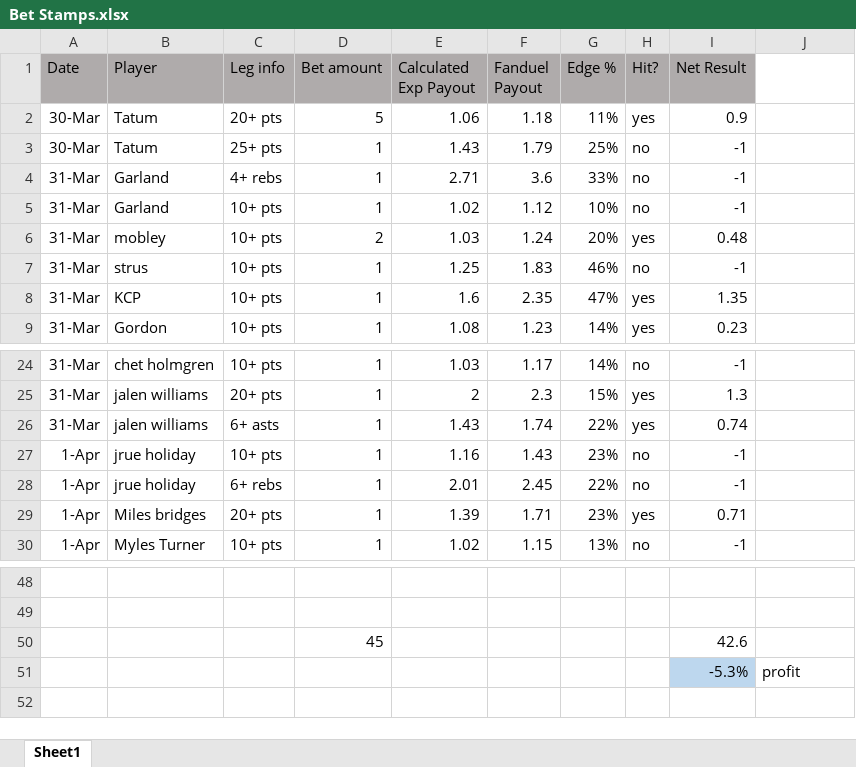
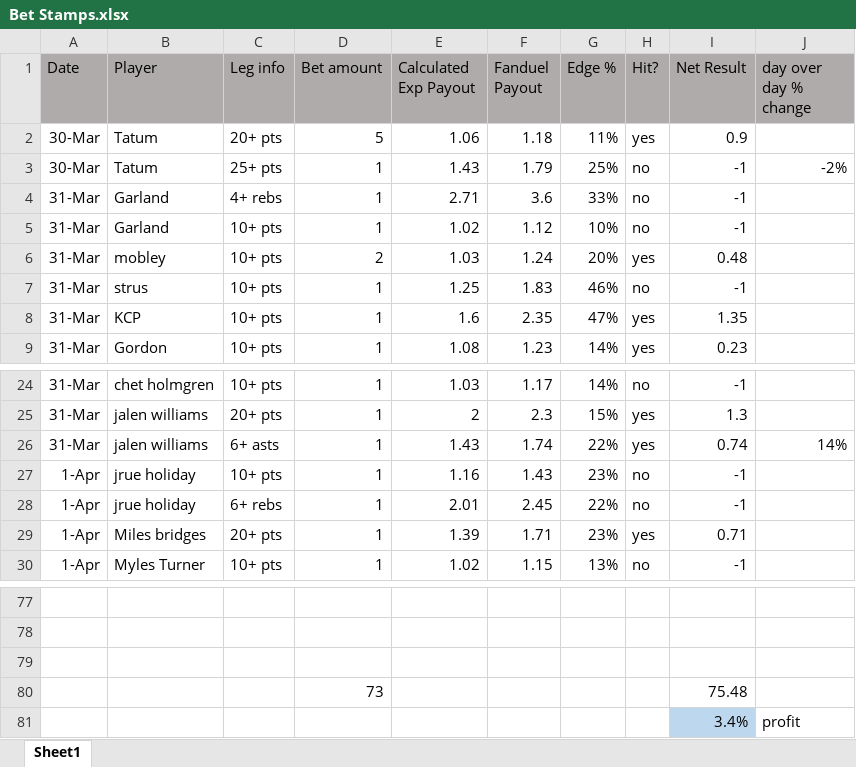
Before and after one commit to jami3lee887/beating-the-books, an Excel workbook: Bet Stamps.xlsx, sheet Sheet1, drawn as a sheet; only a part is shown, gaps mark what is left out; values as stored, in another font and other column widths than the file's, no borders; conditional formats not drawn; removed rows and columns are numbered as before the commit, all else as after; the diff covers the shown part only; the diff names each change by its address in the sheet, - before the commit and + after, or states it on an @@ line.

```diff
--- a/Bet Stamps.xlsx (sheet Sheet1)
+++ b/Bet Stamps.xlsx (sheet Sheet1)
-J1: (empty)
+J1: day over day % change
-J1 fill: none
+J1 fill: #AFABAB
-J3 (day over day % change): (empty)
+J3 (day over day % change): -2%
-J26 (day over day % change): (empty)
+J26 (day over day % change): 14%
-row 79:  |  |  | 45 |  |  |  |  | 42.6
+row 79: (empty)
-row 51:  |  |  |  |  |  |  |  | -5.3% | profit
+row 80:  |  |  | 73 |  |  |  |  | 75.48
+row 81:  |  |  |  |  |  |  |  | 3.4% | profit
```
Also changed, not shown: 29 added rows and 1 edited cell elsewhere in this sheet, formulas that keep their value, 2 other files.
